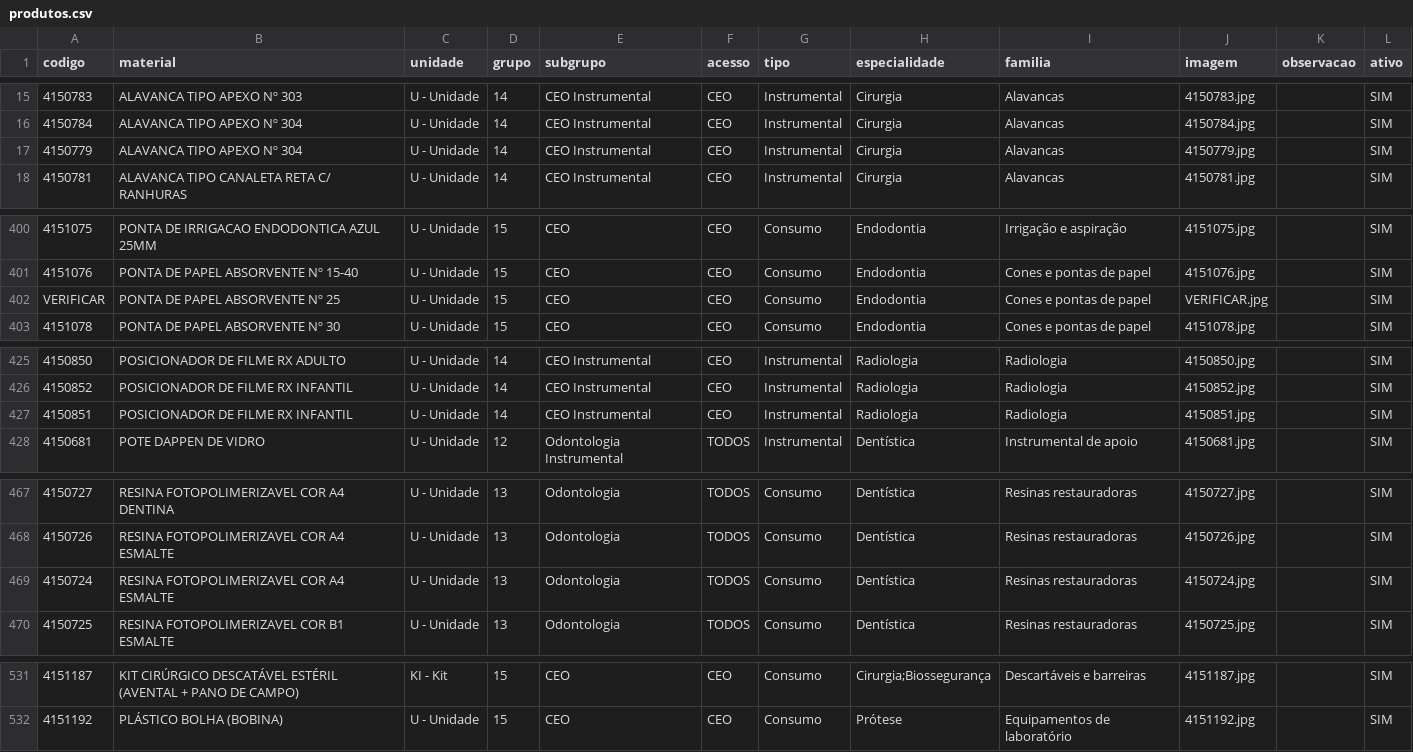
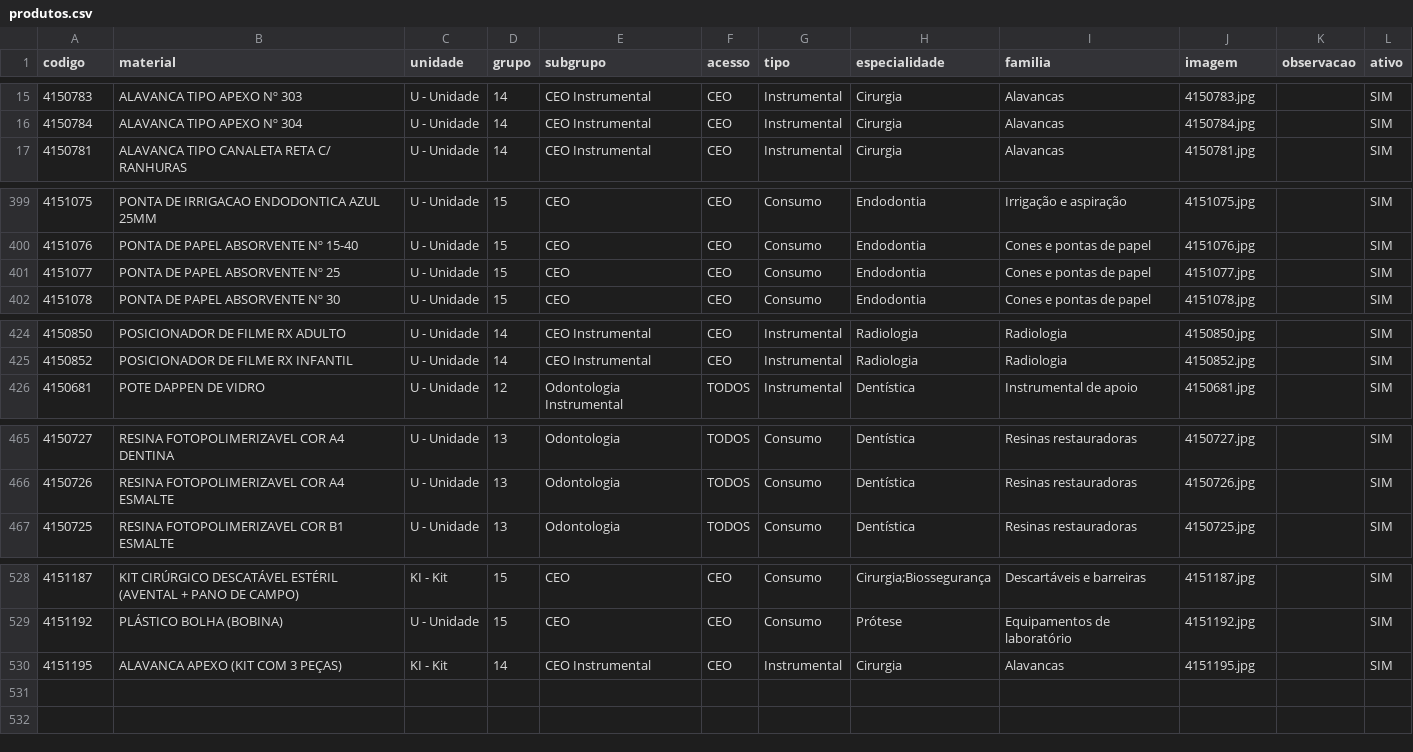
Before and after one commit to csmonteserrat/guiailustrado, a CSV file: produtos.csv, drawn as a sheet; only a part is shown, gaps mark what is left out; the diff covers the shown part only.

```diff
--- a/produtos.csv
+++ b/produtos.csv
@@ -16,3 +16,2 @@
 4150784,ALAVANCA TIPO APEXO Nº 304,U - Unidade,14,CEO Instrumental,CEO,Instrumental,Cirurgia,Alavancas,4150784.jpg,,SIM
-4150779,ALAVANCA TIPO APEXO Nº 304,U - Unidade,14,CEO Instrumental,CEO,Instrumental,Cirurgia,Alavancas,4150779.jpg,,SIM
 4150781,ALAVANCA TIPO CANALETA RETA C/ RANHURAS,U - Unidade,14,CEO Instrumental,CEO,Instrumental,Cirurgia,Alavancas,4150781.jpg,,SIM
@@ -401,3 +400,3 @@
 4151076,PONTA DE PAPEL ABSORVENTE Nº 15-40,U - Unidade,15,CEO,CEO,Consumo,Endodontia,Cones e pontas de papel,4151076.jpg,,SIM
-VERIFICAR,PONTA DE PAPEL ABSORVENTE Nº 25,U - Unidade,15,CEO,CEO,Consumo,Endodontia,Cones e pontas de papel,VERIFICAR.jpg,,SIM
+4151077,PONTA DE PAPEL ABSORVENTE Nº 25,U - Unidade,15,CEO,CEO,Consumo,Endodontia,Cones e pontas de papel,4151077.jpg,,SIM
 4151078,PONTA DE PAPEL ABSORVENTE Nº 30,U - Unidade,15,CEO,CEO,Consumo,Endodontia,Cones e pontas de papel,4151078.jpg,,SIM
@@ -426,3 +425,2 @@ VERIFICAR,PONTA DE PAPEL ABSORVENTE Nº 25,U - Unidade,15,CEO,CEO,Consumo,Endodo
 4150852,POSICIONADOR DE FILME RX INFANTIL,U - Unidade,14,CEO Instrumental,CEO,Instrumental,Radiologia,Radiologia,4150852.jpg,,SIM
-4150851,POSICIONADOR DE FILME RX INFANTIL,U - Unidade,14,CEO Instrumental,CEO,Instrumental,Radiologia,Radiologia,4150851.jpg,,SIM
 4150681,POTE DAPPEN DE VIDRO,U - Unidade,12,Odontologia Instrumental,TODOS,Instrumental,Dentística,Instrumental de apoio,4150681.jpg,,SIM
@@ -468,3 +466,2 @@ VERIFICAR,PONTA DE PAPEL ABSORVENTE Nº 25,U - Unidade,15,CEO,CEO,Consumo,Endodo
 4150726,RESINA FOTOPOLIMERIZAVEL COR A4 ESMALTE,U - Unidade,13,Odontologia,TODOS,Consumo,Dentística,Resinas restauradoras,4150726.jpg,,SIM
-4150724,RESINA FOTOPOLIMERIZAVEL COR A4 ESMALTE,U - Unidade,13,Odontologia,TODOS,Consumo,Dentística,Resinas restauradoras,4150724.jpg,,SIM
 4150725,RESINA FOTOPOLIMERIZAVEL COR B1 ESMALTE,U - Unidade,13,Odontologia,TODOS,Consumo,Dentística,Resinas restauradoras,4150725.jpg,,SIM
@@ -532 +529,2 @@ VERIFICAR,PONTA DE PAPEL ABSORVENTE Nº 25,U - Unidade,15,CEO,CEO,Consumo,Endodo
 4151192,PLÁSTICO BOLHA (BOBINA),U - Unidade,15,CEO,CEO,Consumo,Prótese,Equipamentos de laboratório,4151192.jpg,,SIM
+4151195,ALAVANCA APEXO (KIT COM 3 PEÇAS),KI - Kit,14,CEO Instrumental,CEO,Instrumental,Cirurgia,Alavancas,4151195.jpg,,SIM
```
Also changed, not shown: 1 edited cell elsewhere in this file, 1 other file.
